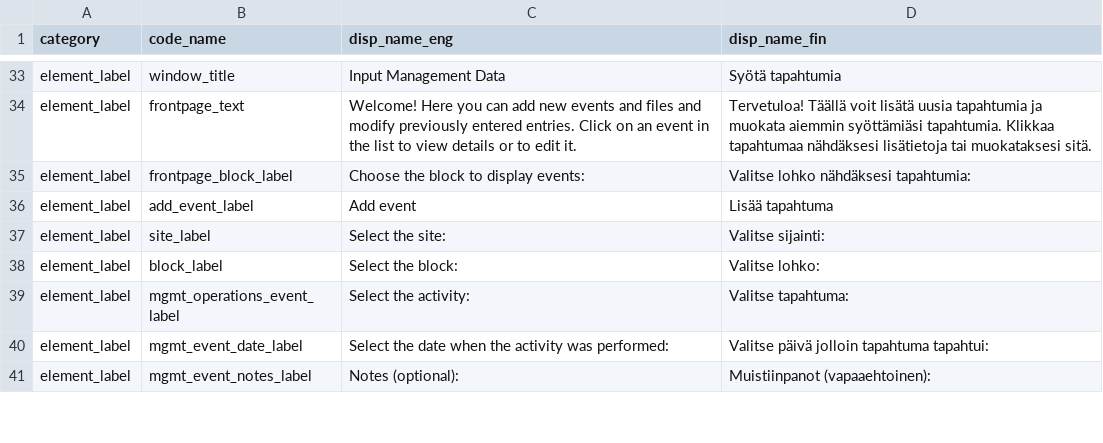
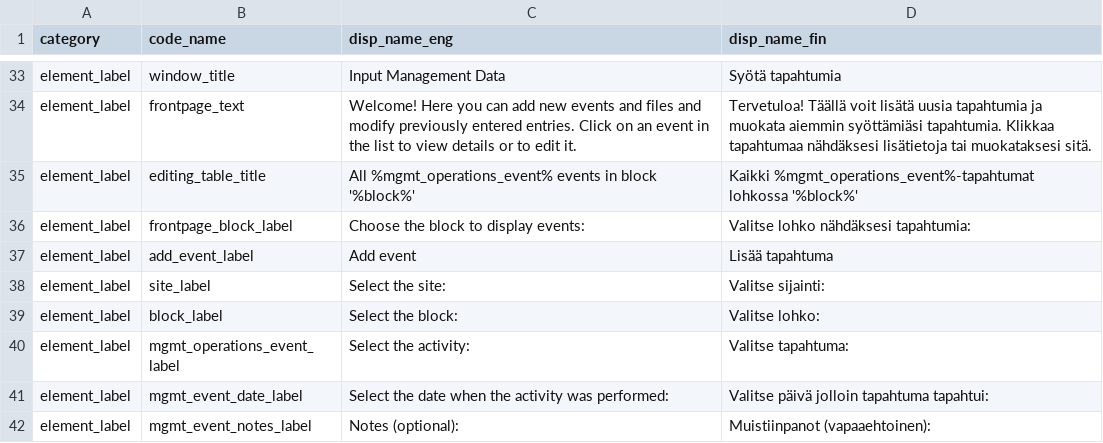
Before and after one commit to PecanProject/fieldactivity, a CSV file: data/display_names.csv, drawn as a sheet; only a part is shown, gaps mark what is left out; the diff names each change by its address in the sheet, - before the commit and + after, or states it on an @@ line.

Commit message:
Add secondary table specific to chosen activity type

```diff
--- a/data/display_names.csv
+++ b/data/display_names.csv
+row 35: element_label | editing_table_title | All %mgmt_operations_event% events in block '%block%' | Kaikki %mgmt_operations_event%-tapahtumat lohkossa '%block%'
```
Also changed, not shown: 5 other files.
